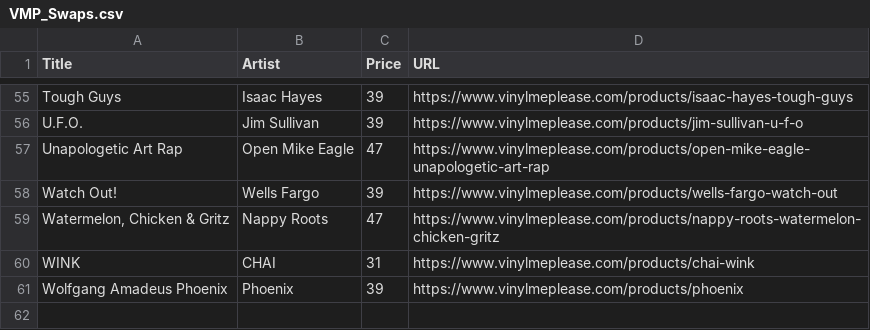
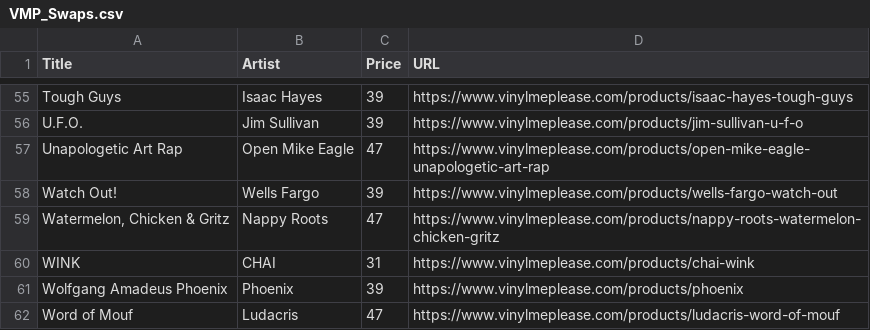
Before and after one commit to sircrumpet/vmp-swaps, a CSV file: VMP_Swaps.csv, drawn as a sheet; only a part is shown, gaps mark what is left out.

Commit message:
1 swap added
  Title: Word of Mouf
  Artist: Ludacris
  Price: 47
  URL: https://www.vinylmeplease.com/products/ludacris-word-of-mouf

[skip ci]

```diff
--- a/VMP_Swaps.csv
+++ b/VMP_Swaps.csv
@@ -61 +61,2 @@ Title,Artist,Price,URL
 "Wolfgang Amadeus Phoenix","Phoenix",39,"https://www.vinylmeplease.com/products/phoenix"
+"Word of Mouf","Ludacris",47,"https://www.vinylmeplease.com/products/ludacris-word-of-mouf"
```
